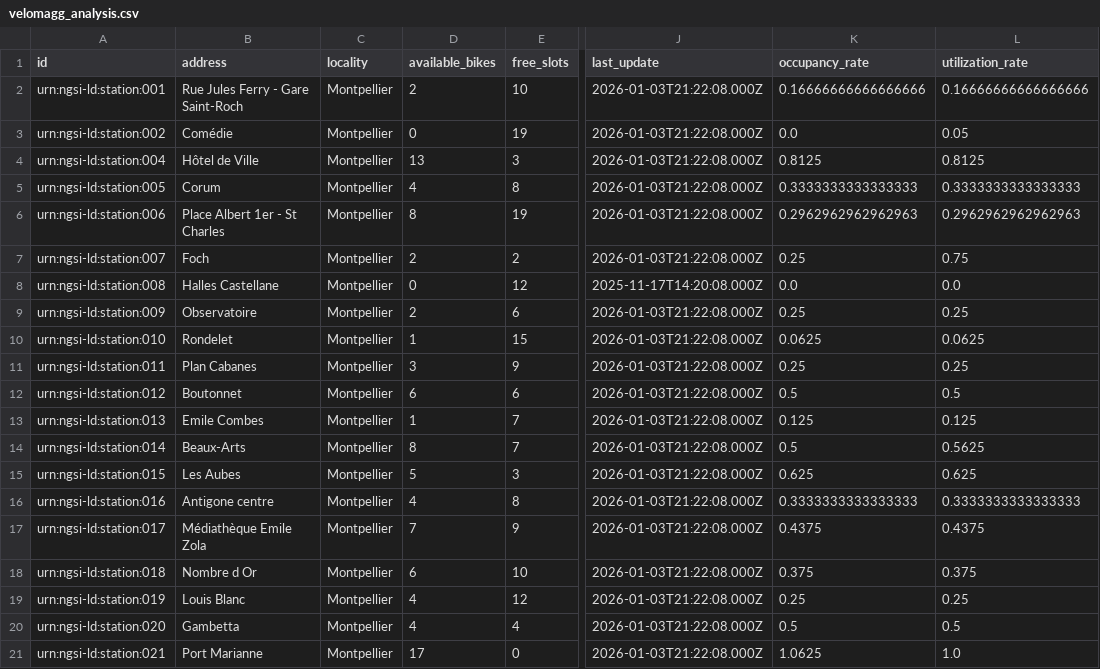
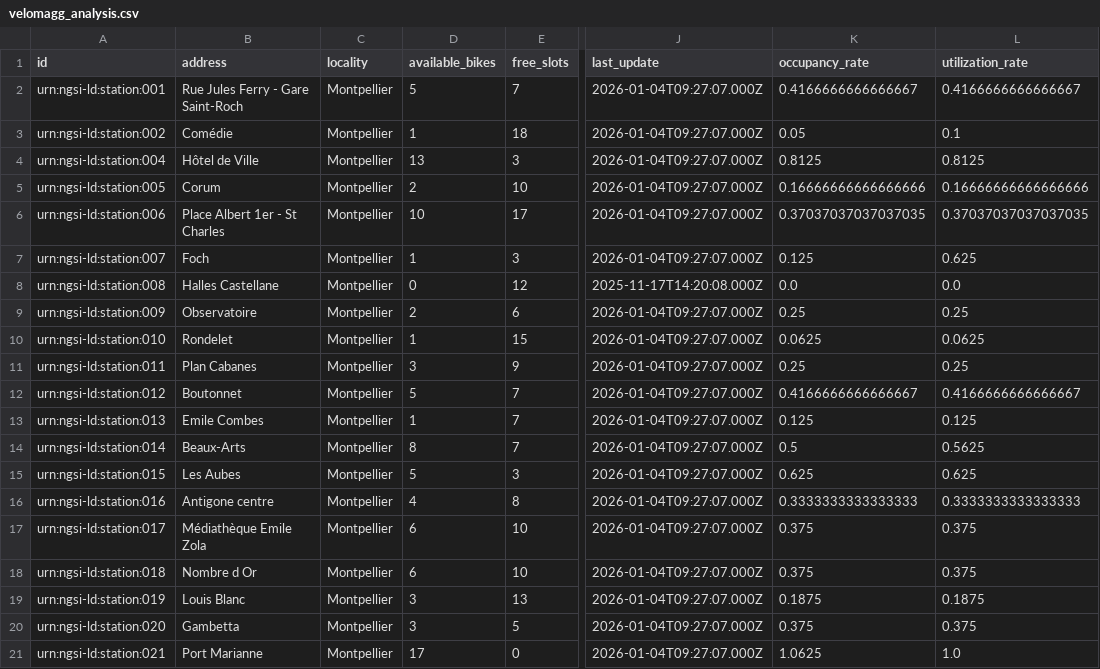
Before and after one commit to FabienBounoir/velomagg-stats, a CSV file: docs/data/velomagg_analysis.csv, drawn as a sheet; only a part is shown, gaps mark what is left out; the diff names each change by its address in the sheet, - before the commit and + after, or states it on an @@ line.

```diff
--- a/docs/data/velomagg_analysis.csv
+++ b/docs/data/velomagg_analysis.csv
-D2 (available_bikes): 2
+D2 (available_bikes): 5
-E2 (free_slots): 10
+E2 (free_slots): 7
-J2:J7 (last_update): 2026-01-03T21:22:08.000Z
+J2:J7 (last_update): 2026-01-04T09:27:07.000Z
-K2 (occupancy_rate): 0.16666666666666666
+K2 (occupancy_rate): 0.4166666666666667
-L2 (utilization_rate): 0.16666666666666666
+L2 (utilization_rate): 0.4166666666666667
-D3 (available_bikes): 0
+D3 (available_bikes): 1
-E3 (free_slots): 19
+E3 (free_slots): 18
-K3 (occupancy_rate): 0.0
+K3 (occupancy_rate): 0.05
-L3 (utilization_rate): 0.05
+L3 (utilization_rate): 0.1
-D5 (available_bikes): 4
+D5 (available_bikes): 2
-E5 (free_slots): 8
+E5 (free_slots): 10
-K5 (occupancy_rate): 0.3333333333333333
+K5 (occupancy_rate): 0.16666666666666666
-L5 (utilization_rate): 0.3333333333333333
+L5 (utilization_rate): 0.16666666666666666
-D6 (available_bikes): 8
+D6 (available_bikes): 10
-E6 (free_slots): 19
+E6 (free_slots): 17
-K6 (occupancy_rate): 0.2962962962962963
+K6 (occupancy_rate): 0.37037037037037035
-L6 (utilization_rate): 0.2962962962962963
+L6 (utilization_rate): 0.37037037037037035
-D7 (available_bikes): 2
+D7 (available_bikes): 1
-E7 (free_slots): 2
+E7 (free_slots): 3
-K7 (occupancy_rate): 0.25
+K7 (occupancy_rate): 0.125
-L7 (utilization_rate): 0.75
+L7 (utilization_rate): 0.625
-J9:J21 (last_update): 2026-01-03T21:22:08.000Z
+J9:J21 (last_update): 2026-01-04T09:27:07.000Z
-D12 (available_bikes): 6
+D12 (available_bikes): 5
-E12 (free_slots): 6
+E12 (free_slots): 7
-K12 (occupancy_rate): 0.5
+K12 (occupancy_rate): 0.4166666666666667
-L12 (utilization_rate): 0.5
+L12 (utilization_rate): 0.4166666666666667
-D17 (available_bikes): 7
+D17 (available_bikes): 6
-E17 (free_slots): 9
+E17 (free_slots): 10
-K17 (occupancy_rate): 0.4375
+K17 (occupancy_rate): 0.375
-L17 (utilization_rate): 0.4375
+L17 (utilization_rate): 0.375
-D19:D20 (available_bikes): 4
+D19:D20 (available_bikes): 3
-E19 (free_slots): 12
+E19 (free_slots): 13
-K19 (occupancy_rate): 0.25
+K19 (occupancy_rate): 0.1875
-L19 (utilization_rate): 0.25
+L19 (utilization_rate): 0.1875
-E20 (free_slots): 4
+E20 (free_slots): 5
-K20 (occupancy_rate): 0.5
+K20 (occupancy_rate): 0.375
-L20 (utilization_rate): 0.5
+L20 (utilization_rate): 0.375
```
Also changed, not shown: 9 other files.
